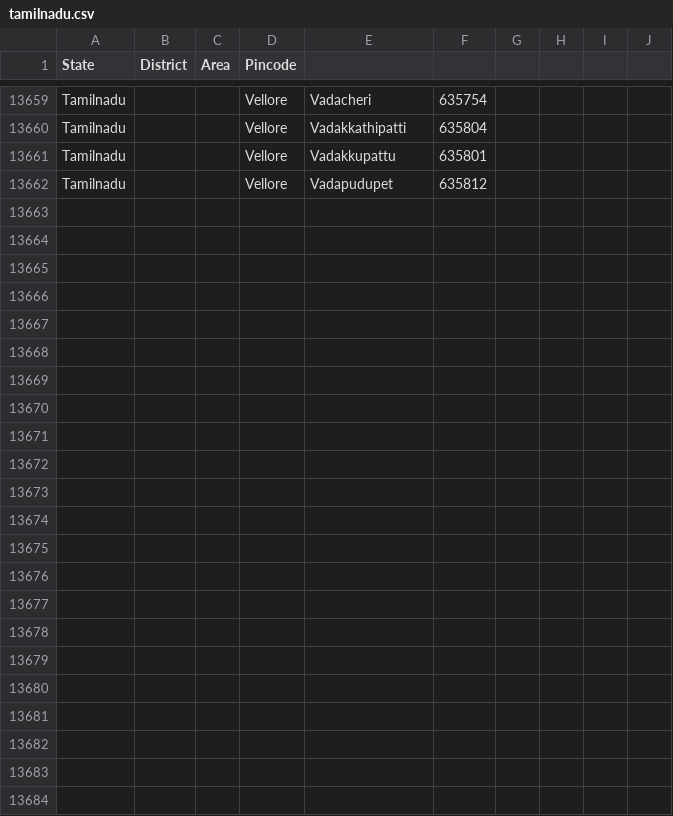
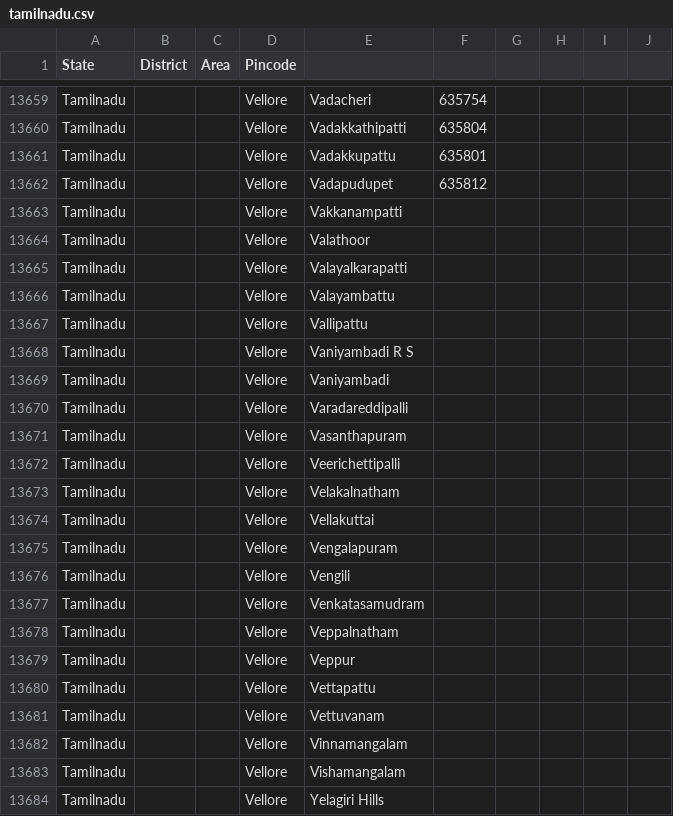
Before and after one commit to vpmglug/districts_details, a CSV file: districts/tamilnadu.csv, drawn as a sheet; only a part is shown, gaps mark what is left out; the diff names each change by its address in the sheet, - before the commit and + after, or states it on an @@ line.

Commit message:
Vellore

```diff
--- a/districts/tamilnadu.csv
+++ b/districts/tamilnadu.csv
+row 13663: Tamilnadu |  |  | Vellore | Vakkanampatti
+row 13664: Tamilnadu |  |  | Vellore | Valathoor
+row 13665: Tamilnadu |  |  | Vellore | Valayalkarapatti
+row 13666: Tamilnadu |  |  | Vellore | Valayambattu
+row 13667: Tamilnadu |  |  | Vellore | Vallipattu
+row 13668: Tamilnadu |  |  | Vellore | Vaniyambadi R S
+row 13669: Tamilnadu |  |  | Vellore | Vaniyambadi
+row 13670: Tamilnadu |  |  | Vellore | Varadareddipalli
+row 13671: Tamilnadu |  |  | Vellore | Vasanthapuram
+row 13672: Tamilnadu |  |  | Vellore | Veerichettipalli
+row 13673: Tamilnadu |  |  | Vellore | Velakalnatham
+row 13674: Tamilnadu |  |  | Vellore | Vellakuttai
+row 13675: Tamilnadu |  |  | Vellore | Vengalapuram
+row 13676: Tamilnadu |  |  | Vellore | Vengili
+row 13677: Tamilnadu |  |  | Vellore | Venkatasamudram
+row 13678: Tamilnadu |  |  | Vellore | Veppalnatham
+row 13679: Tamilnadu |  |  | Vellore | Veppur
+row 13680: Tamilnadu |  |  | Vellore | Vettapattu
+row 13681: Tamilnadu |  |  | Vellore | Vettuvanam
+row 13682: Tamilnadu |  |  | Vellore | Vinnamangalam
+row 13683: Tamilnadu |  |  | Vellore | Vishamangalam
+row 13684: Tamilnadu |  |  | Vellore | Yelagiri Hills
```
Also changed, not shown: 1 other file.
